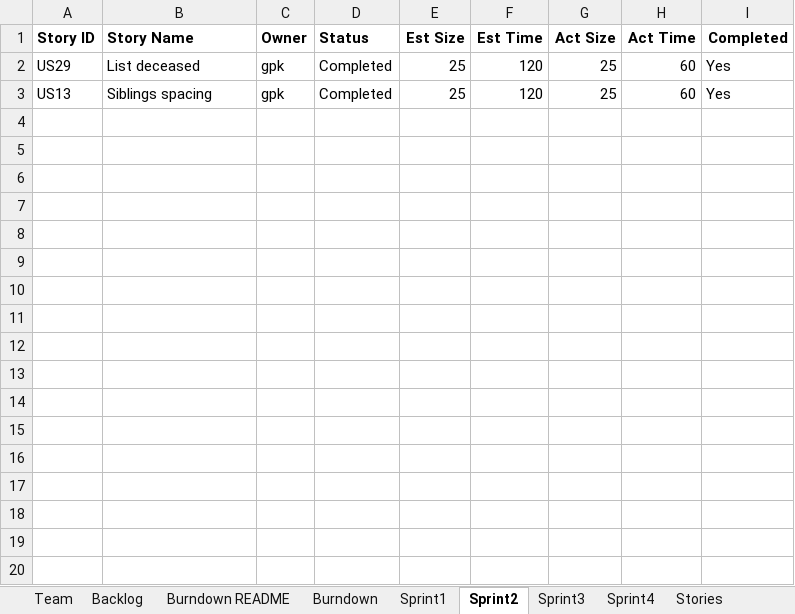
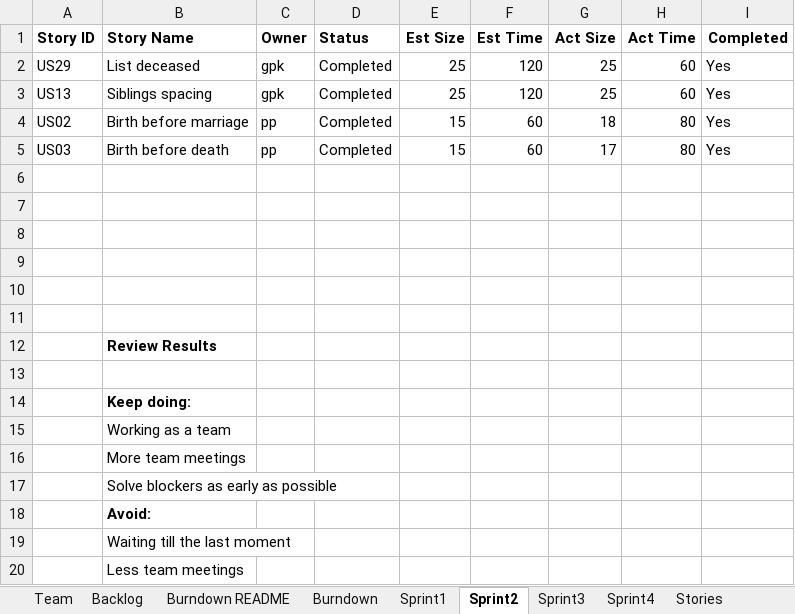
Before and after one commit to gauthampkrishnan/cs555tm062022Fall, an Excel workbook: Sprint 2/Team06Report.xlsx, sheet Sprint2, drawn as a sheet; values as stored, in another font and other column widths than the file's, no borders; the diff names each change by its address in the sheet, - before the commit and + after, or states it on an @@ line.

```diff
--- a/Sprint 2/Team06Report.xlsx (sheet Sprint2)
+++ b/Sprint 2/Team06Report.xlsx (sheet Sprint2)
+row 4: US02 | Birth before marriage | pp | Completed | 15 | 60 | 18 | 80 | Yes
+row 5: US03 | Birth before death | pp | Completed | 15 | 60 | 17 | 80 | Yes
+row 6: (empty)
+row 7: (empty)
+row 8: (empty)
+row 9: (empty)
+row 10: (empty)
+row 11: (empty)
+row 12:  | Review Results
+row 13: (empty)
+row 14:  | Keep doing:
+row 15:  | Working as a team
+row 16:  | More team meetings
+row 17:  | Solve blockers as early as possible
+row 18:  | Avoid:
+row 19:  | Waiting till the last moment
+row 20:  | Less team meetings
```
Also changed, not shown: sheet Sprint3, sheet Sprint1, sheet Backlog, charts or pictures.
